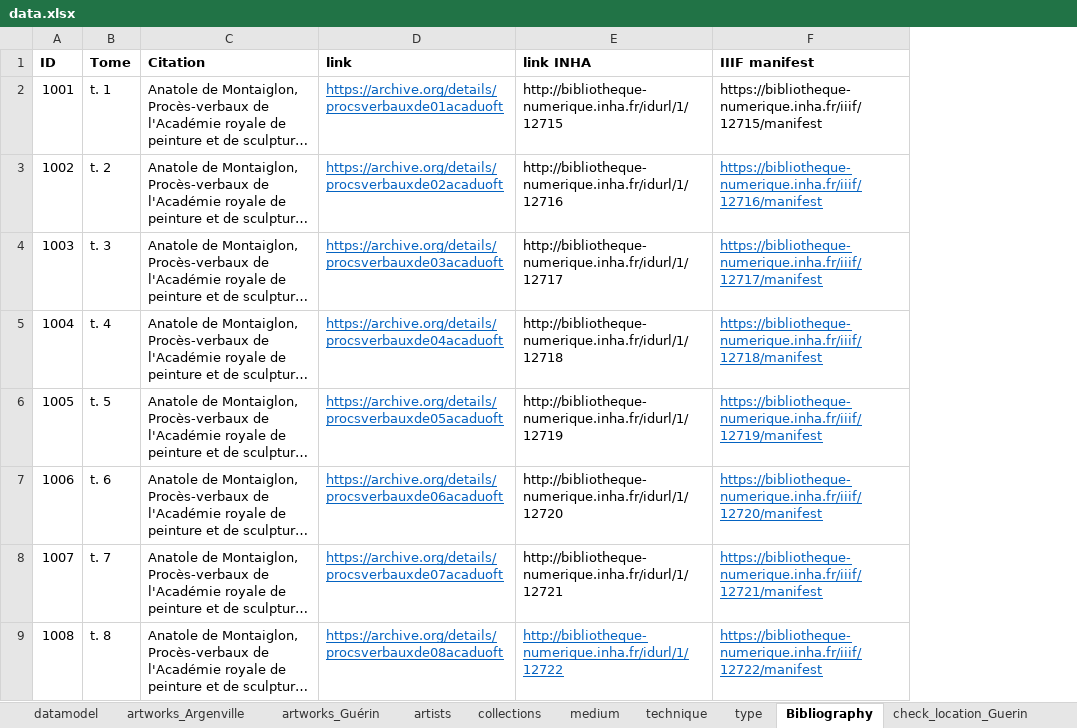
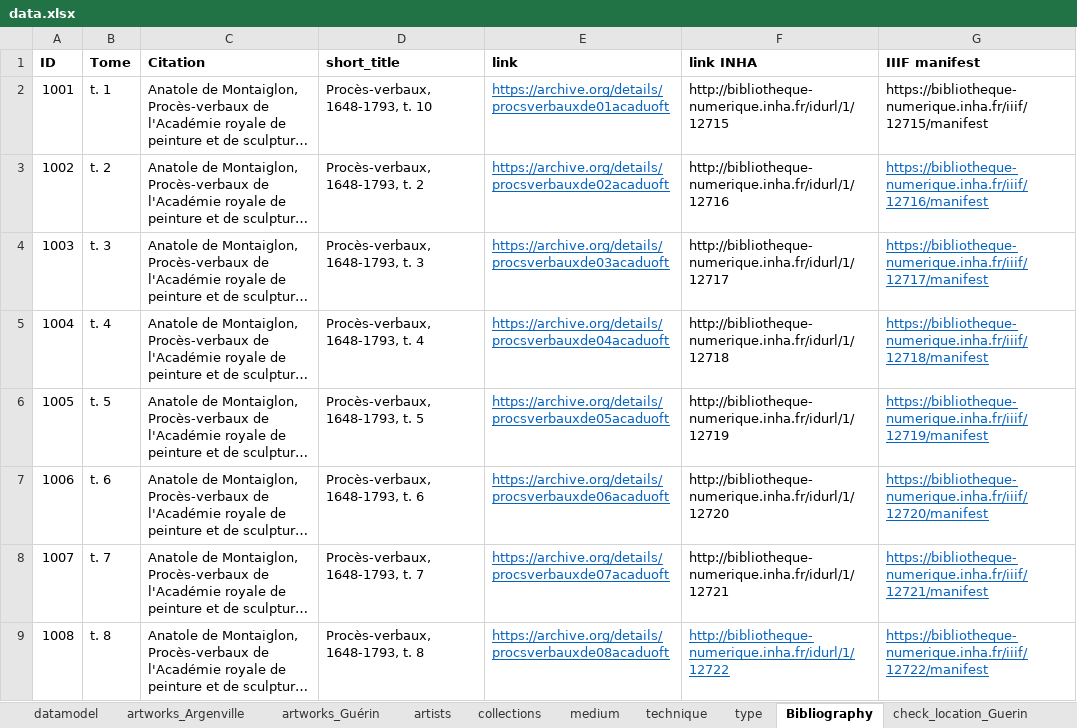
Before and after one commit to dfk-paris/reception_academie, an Excel workbook: data/data.xlsx, sheet Bibliography, drawn as a sheet; only a part is shown; long unchanged cells end in …; values as stored, in another font and other column widths than the file's, no borders; the diff names each change by its address in the sheet, - before the commit and + after, or states it on an @@ line.

```diff
--- a/data/data.xlsx (sheet Bibliography)
+++ b/data/data.xlsx (sheet Bibliography)
+column D (short_title), rows 2-9: Procès-verbaux, 1648-1793, t. 10 | Procès-verbaux, 1648-1793, t. 2 | Procès-verbaux, 1648-1793, t. 3 | Procès-verbaux, 1648-1793, t. 4 | Procès-verbaux, 1648-1793, t. 5 | Procès-verbaux, 1648-1793, t. 6 | Procès-verbaux, 1648-1793, t. 7 | Procès-verbaux, 1648-1793, t. 8
```
Also changed, not shown: 7 other files.
